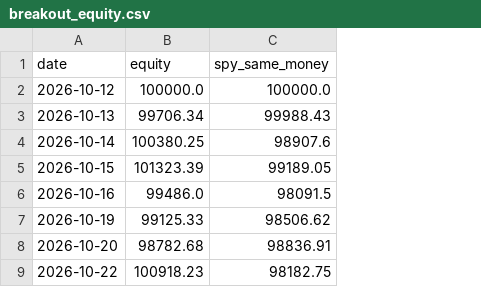
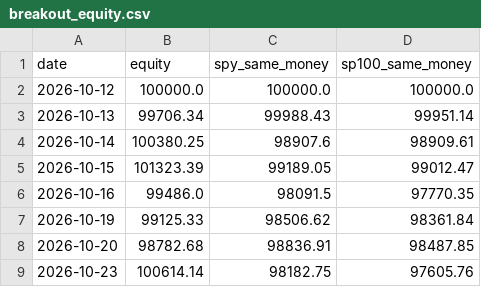
Before and after one commit to thejackwar/sp500-bot, a CSV file: reports/paper/breakout_equity.csv, drawn as a sheet; the diff names each change by its address in the sheet, - before the commit and + after, or states it on an @@ line.

```diff
--- a/reports/paper/breakout_equity.csv
+++ b/reports/paper/breakout_equity.csv
+column D (sp100_same_money), rows 2-9: 100000.0 | 99951.14 | 98909.61 | 99012.47 | 97770.35 | 98361.84 | 98487.85 | 97605.76
-A9 (date): 2026-10-22
+A9 (date): 2026-10-23
-B9 (equity): 100918.23
+B9 (equity): 100614.14
```
Also changed, not shown: reports/paper/breakout_open.csv, reports/paper/patterns_equity.csv, 2 other files.
